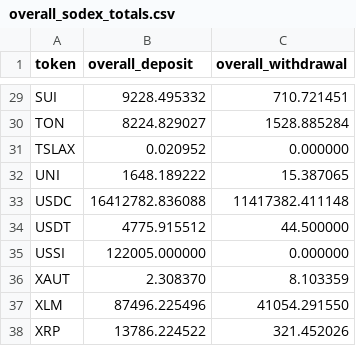
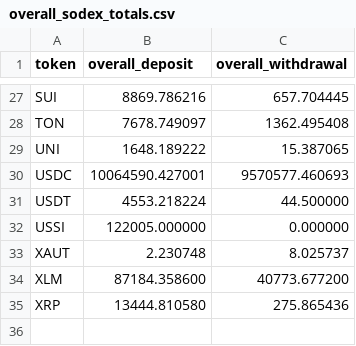
Before and after one commit to Eliasdegemu61/Fund-flow-sodex, a CSV file: overall_sodex_totals.csv, drawn as a sheet; only a part is shown, gaps mark what is left out; removed rows and columns are numbered as before the commit, all else as after; the diff covers the shown part only; the diff names each change by its address in the sheet, - before the commit and + after, or states it on an @@ line.

```diff
--- a/overall_sodex_totals.csv
+++ b/overall_sodex_totals.csv
-B27 (overall_deposit): 9228.495332
+B27 (overall_deposit): 8869.786216
-C27 (overall_withdrawal): 710.721451
+C27 (overall_withdrawal): 657.704445
-B28 (overall_deposit): 8224.829027
+B28 (overall_deposit): 7678.749097
-C28 (overall_withdrawal): 1528.885284
+C28 (overall_withdrawal): 1362.495408
-row 31: TSLAX | 0.020952 | 0.000000
-B30 (overall_deposit): 16412782.836088
+B30 (overall_deposit): 10064590.427001
-C30 (overall_withdrawal): 11417382.411148
+C30 (overall_withdrawal): 9570577.460693
-B31 (overall_deposit): 4775.915512
+B31 (overall_deposit): 4553.218224
-B33 (overall_deposit): 2.308370
+B33 (overall_deposit): 2.230748
-C33 (overall_withdrawal): 8.103359
+C33 (overall_withdrawal): 8.025737
-B34 (overall_deposit): 87496.225496
+B34 (overall_deposit): 87184.358600
-C34 (overall_withdrawal): 41054.291550
+C34 (overall_withdrawal): 40773.677200
-B35 (overall_deposit): 13786.224522
+B35 (overall_deposit): 13444.810580
-C35 (overall_withdrawal): 321.452026
+C35 (overall_withdrawal): 275.865436
```
Also changed, not shown: 2 removed rows and 25 edited cells elsewhere in this file, daily_net_flows.csv.
